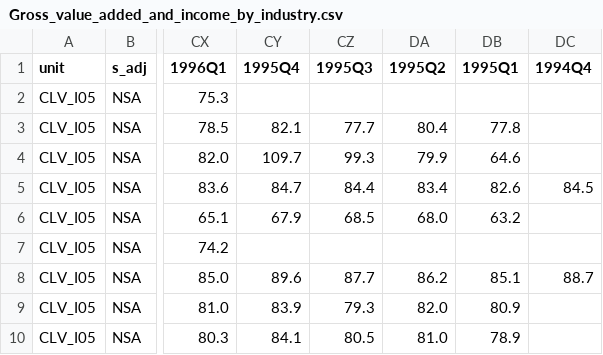
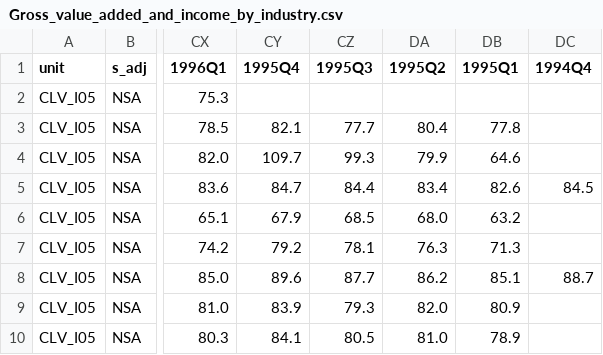
Before and after one commit to Learning-from-the-curve/dashboard-economy, a CSV file: Eurostat_data/Gross_value_added_and_income_by_industry.csv, drawn as a sheet; only a part is shown, gaps mark what is left out; the diff names each change by its address in the sheet, - before the commit and + after, or states it on an @@ line.

Commit message:
Data Updated

```diff
--- a/Eurostat_data/Gross_value_added_and_income_by_industry.csv
+++ b/Eurostat_data/Gross_value_added_and_income_by_industry.csv
-CY7 (1995Q4): (empty)
+CY7 (1995Q4): 79.2
-CZ7 (1995Q3): (empty)
+CZ7 (1995Q3): 78.1
-DA7 (1995Q2): (empty)
+DA7 (1995Q2): 76.3
-DB7 (1995Q1): (empty)
+DB7 (1995Q1): 71.3
```
Also changed, not shown: 2 other files.
